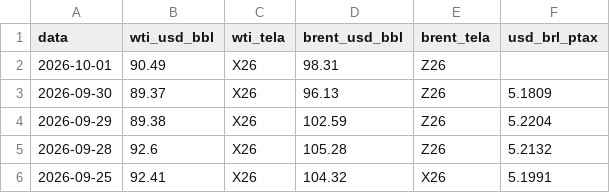
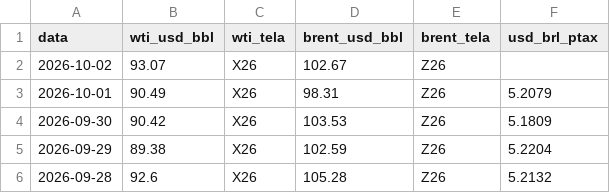
Before and after one commit to strongylis/sugar-intel, a CSV file: data/oil.csv, drawn as a sheet; only a part is shown; the shorter side is filled out with more unchanged rows.

```diff
--- a/data/oil.csv
+++ b/data/oil.csv
@@ -1,4 +1,5 @@
 data,wti_usd_bbl,wti_tela,brent_usd_bbl,brent_tela,usd_brl_ptax
-2026-10-01,90.49,X26,98.31,Z26,
-2026-09-30,89.37,X26,96.13,Z26,5.1809
+2026-10-02,93.07,X26,102.67,Z26,
+2026-10-01,90.49,X26,98.31,Z26,5.2079
+2026-09-30,90.42,X26,103.53,Z26,5.1809
 2026-09-29,89.38,X26,102.59,Z26,5.2204
```
Also changed, not shown: data/abicom_ppi.csv, data/mapa_quinzenal.csv, 9 other files.
